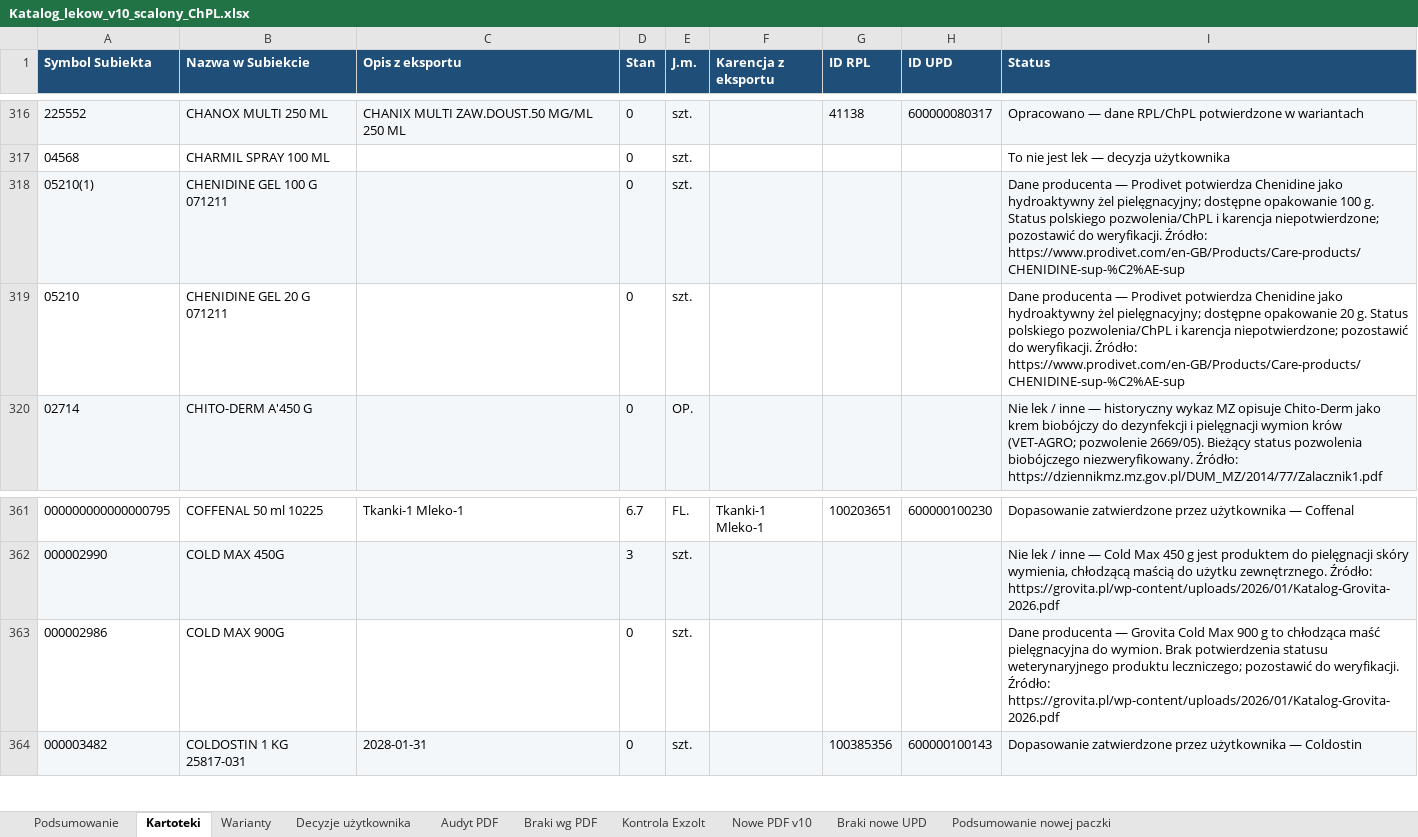
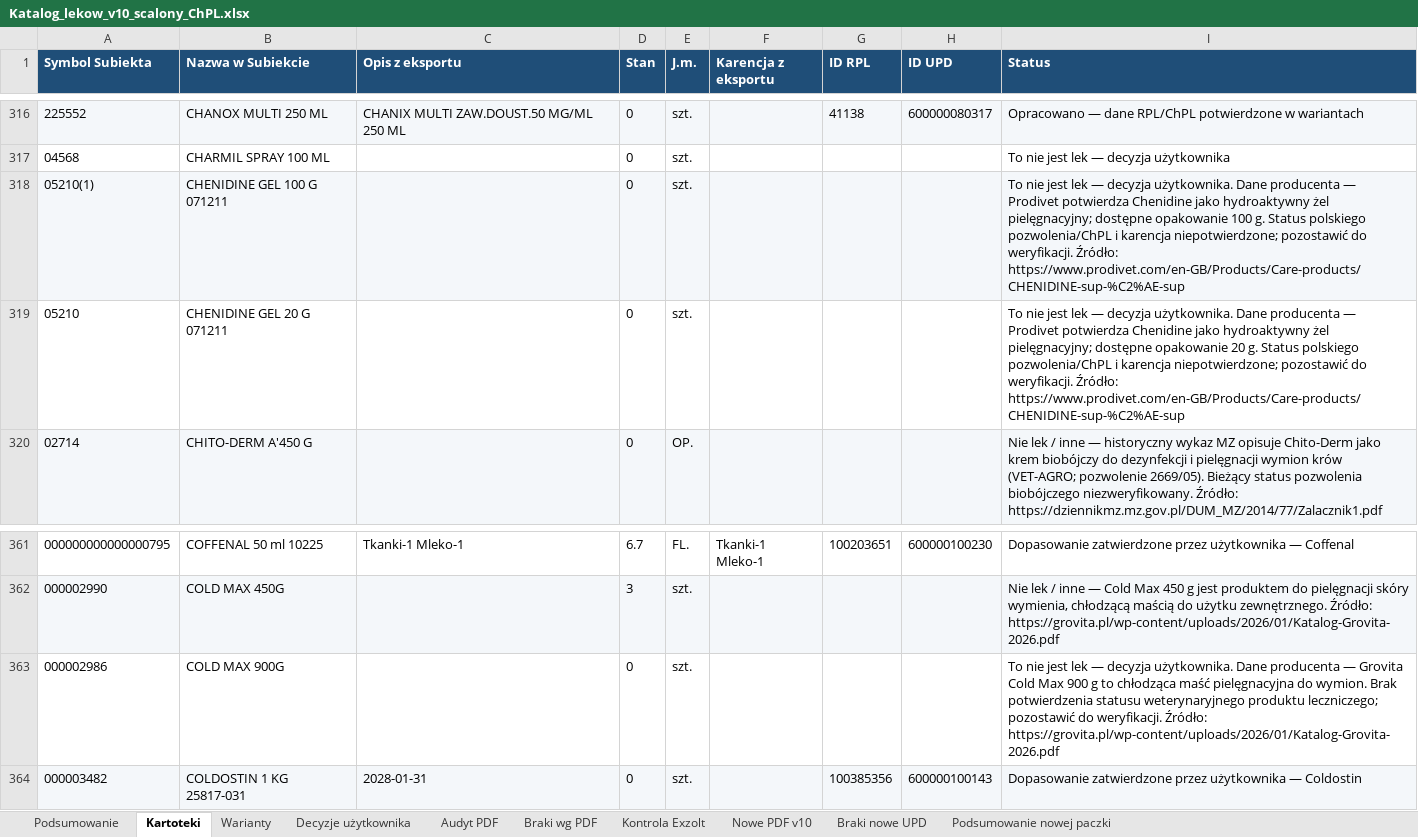
Before and after one commit to VViktorr/Karty-leczenia-zwierzat, an Excel workbook: data/Katalog_lekow_v10_scalony_ChPL.xlsx, sheet Kartoteki, drawn as a sheet; only a part is shown, gaps mark what is left out; values as stored, in another font and other column widths than the file's, no borders; the diff names each change by its address in the sheet, - before the commit and + after, or states it on an @@ line.

```diff
--- a/data/Katalog_lekow_v10_scalony_ChPL.xlsx (sheet Kartoteki)
+++ b/data/Katalog_lekow_v10_scalony_ChPL.xlsx (sheet Kartoteki)
-I318 (Status): Dane producenta…
+I318 (Status): To nie jest lek — decyzja użytkownika. Dane producenta…
-I319 (Status): Dane producenta…
+I319 (Status): To nie jest lek — decyzja użytkownika. Dane producenta…
-I363 (Status): Dane producenta…
+I363 (Status): To nie jest lek — decyzja użytkownika. Dane producenta…
```
Also changed, not shown: sheet Warianty, sheet Decyzje użytkownika, sheet Podsumowanie, charts or pictures.
